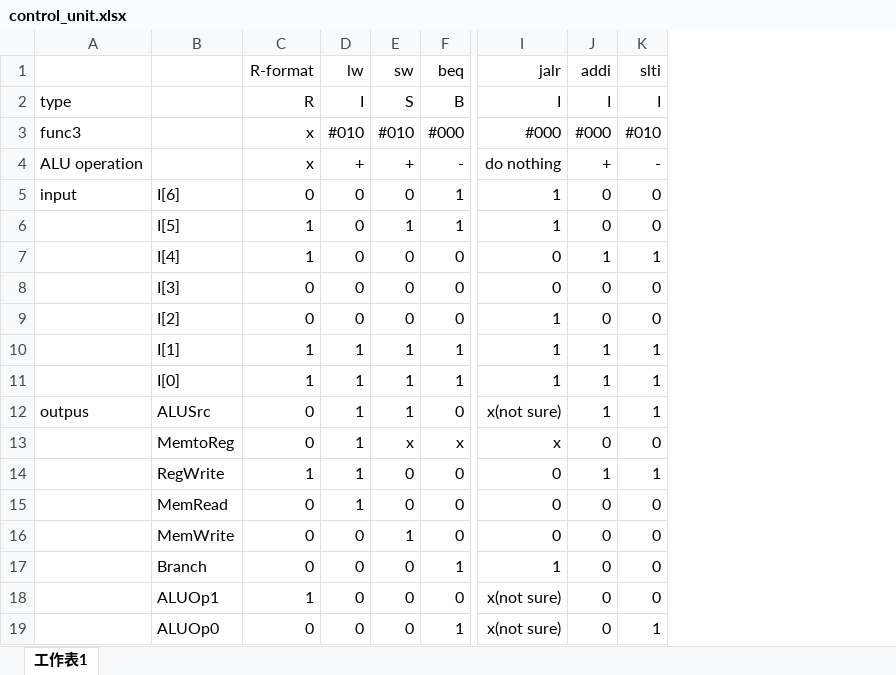
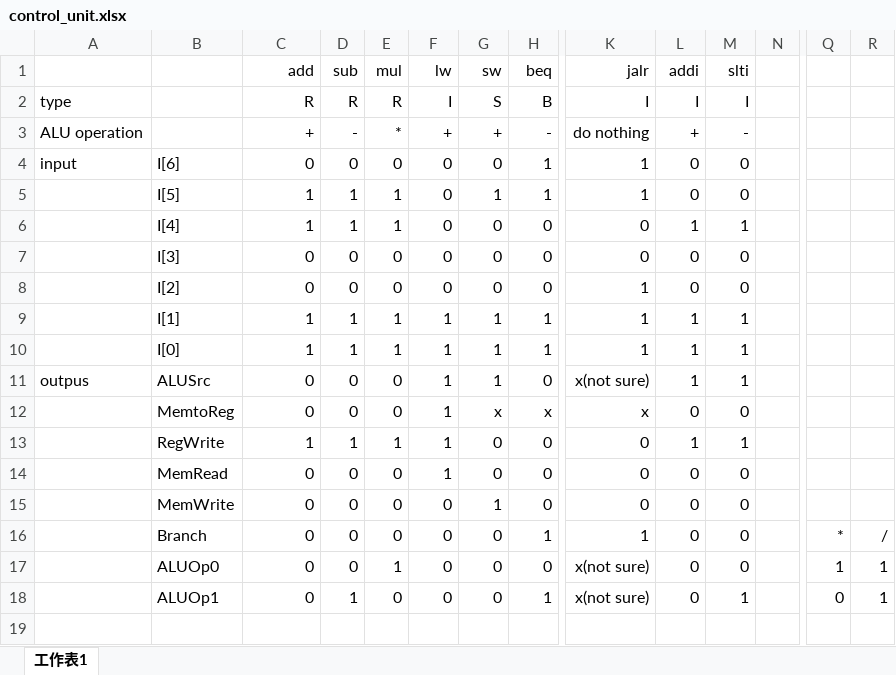
Before and after one commit to plusagainH/Computer-Architecture-Final-Project, an Excel workbook: control_unit.xlsx, sheet 工作表1, drawn as a sheet; only a part is shown, gaps mark what is left out; values as stored, in another font and other column widths than the file's, no borders; removed rows and columns are numbered as before the commit, all else as after; rows hold the shown columns only; the diff names each change by its address in the sheet, - before the commit and + after, or states it on an @@ line.

Commit message:
new control unit

```diff
--- a/control_unit.xlsx (sheet 工作表1)
+++ b/control_unit.xlsx (sheet 工作表1)
+column D (sub), rows 2-18: R | - | 0 | 1 | 1 | 0 | 0 | 1 | 1 | 0 | 0 | 1 | 0 | 0 | 0 | 0 | 1
+column E (mul), rows 2-18: R | * | 0 | 1 | 1 | 0 | 0 | 1 | 1 | 0 | 0 | 1 | 0 | 0 | 0 | 1 | 0
+column N, empty
+column Q, rows 16-18: * | 1 | 0
+column R, rows 16-18: / | 1 | 1
-C1: R-format
+C1: add
-row 3: func3 |  | x | #010 | #010 | #000 | #000 | #000 | #010
-C3 (add): x
+C3 (add): +
-B17: ALUOp1
+B17: ALUOp0
-C17 (add): 1
+C17 (add): 0
-B18: ALUOp0
+B18: ALUOp1
```
